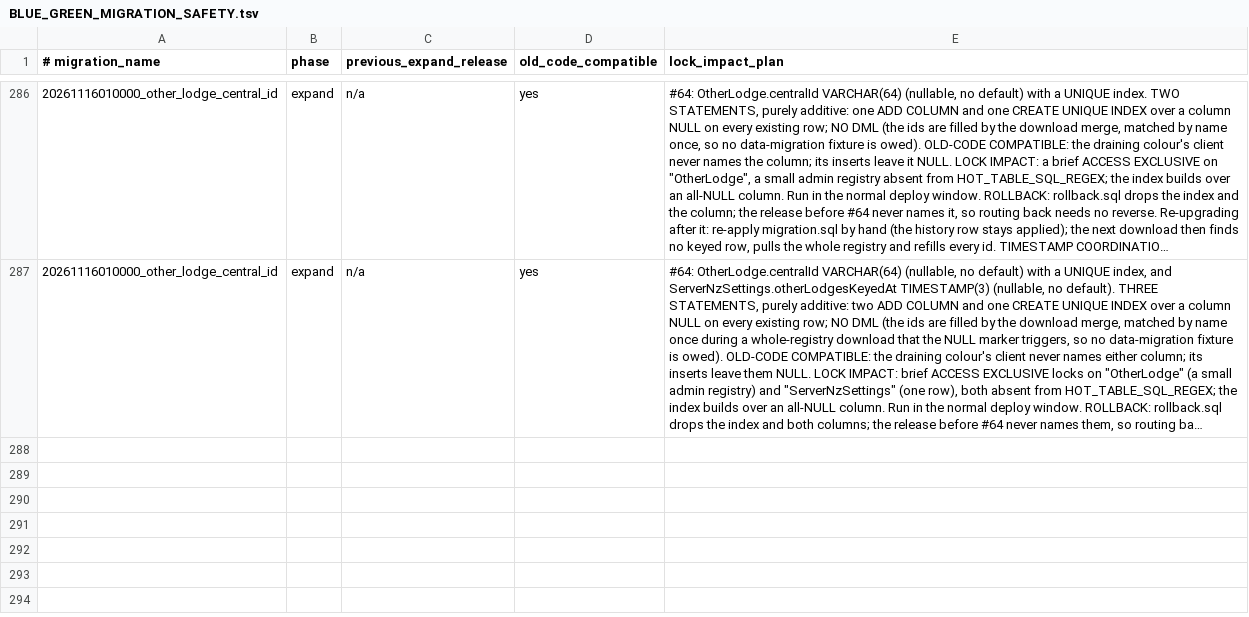
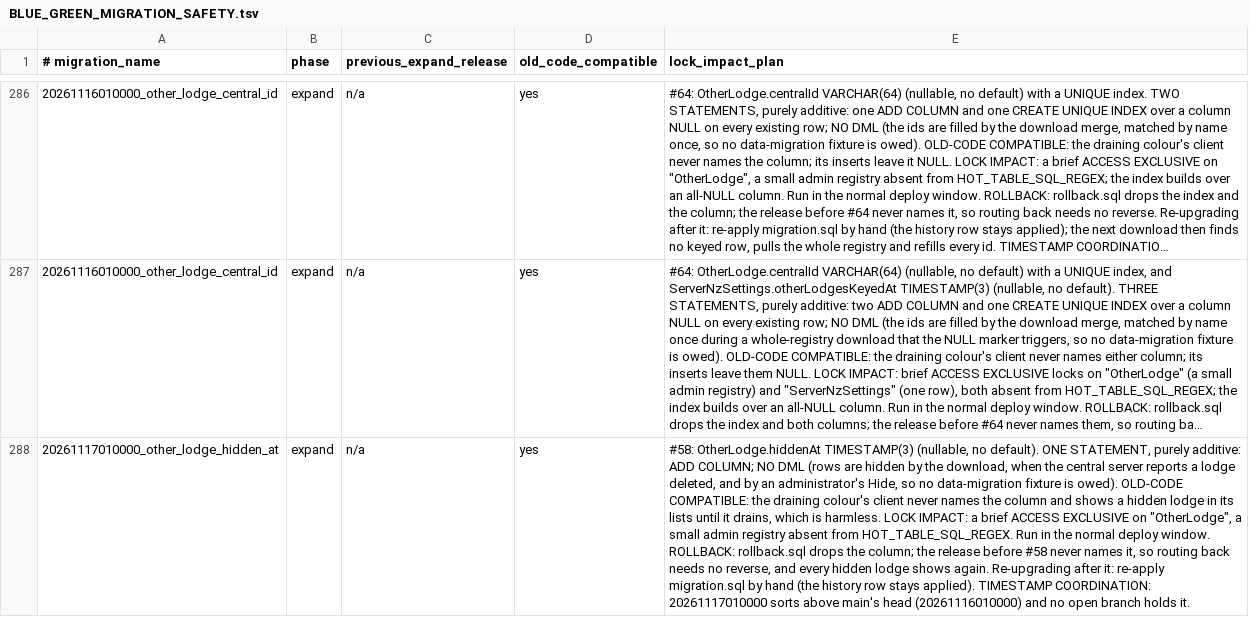
Before and after one commit to hitchcocknz/AlpineClubBookingsNZ, a TSV file: docs/BLUE_GREEN_MIGRATION_SAFETY.tsv, drawn as a sheet; only a part is shown, gaps mark what is left out; long unchanged cells end in …; the diff names each change by its address in the sheet, - before the commit and + after, or states it on an @@ line.

```diff
--- a/docs/BLUE_GREEN_MIGRATION_SAFETY.tsv
+++ b/docs/BLUE_GREEN_MIGRATION_SAFETY.tsv
+row 288: 20261117010000_other_lodge_hidden_at | expand | n/a | yes | #58: OtherLodge.hiddenAt TIMESTAMP(3) (nullable, no default). ONE STATEMENT, purely additive: ADD COLUMN; NO DML (rows are hidden by the download, when the central server reports a lodge deleted, and by an administrator's Hide, so no data-migration fixture is owed). OLD-CODE COMPATIBLE: the draining colour's client never names the column and shows a hidden lodge in its lists until it drains, which is harmless. LOCK IMPACT: a brief ACCESS EXCLUSIVE on "OtherLodge", a small admin registry absent from HOT_TABLE_SQL_REGEX. Run in the normal deploy window. ROLLBACK: rollback.sql drops the column; the release before #58 never names it, so routing back needs no reverse, and every hidden lodge shows again. Re-upgrading after it: re-apply migration.sql by hand (the history row stays applied). TIMESTAMP COORDINATION: 20261117010000 sorts above main's head (20261116010000) and no open branch holds it.
```
Also changed, not shown: 42 other files.
